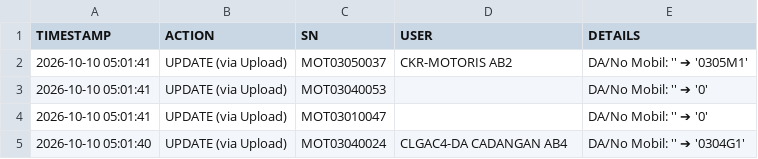
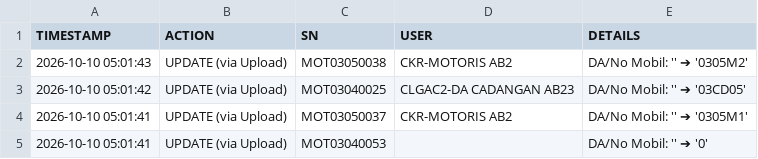
Before and after one commit to ranzfe/it-asset-management, a CSV file: history_log.csv, drawn as a sheet; only a part is shown; the shorter side is filled out with more unchanged rows; the diff names each change by its address in the sheet, - before the commit and + after, or states it on an @@ line.

Commit message:
Auto-update history log: 2026-10-10 05:01:43

```diff
--- a/history_log.csv
+++ b/history_log.csv
+row 2: 2026-10-10 05:01:43 | UPDATE (via Upload) | MOT03050038 | CKR-MOTORIS AB2 | DA/No Mobil: '' ➔ '0305M2'
+row 3: 2026-10-10 05:01:42 | UPDATE (via Upload) | MOT03040025 | CLGAC2-DA CADANGAN AB23 | DA/No Mobil: '' ➔ '03CD05'
```
